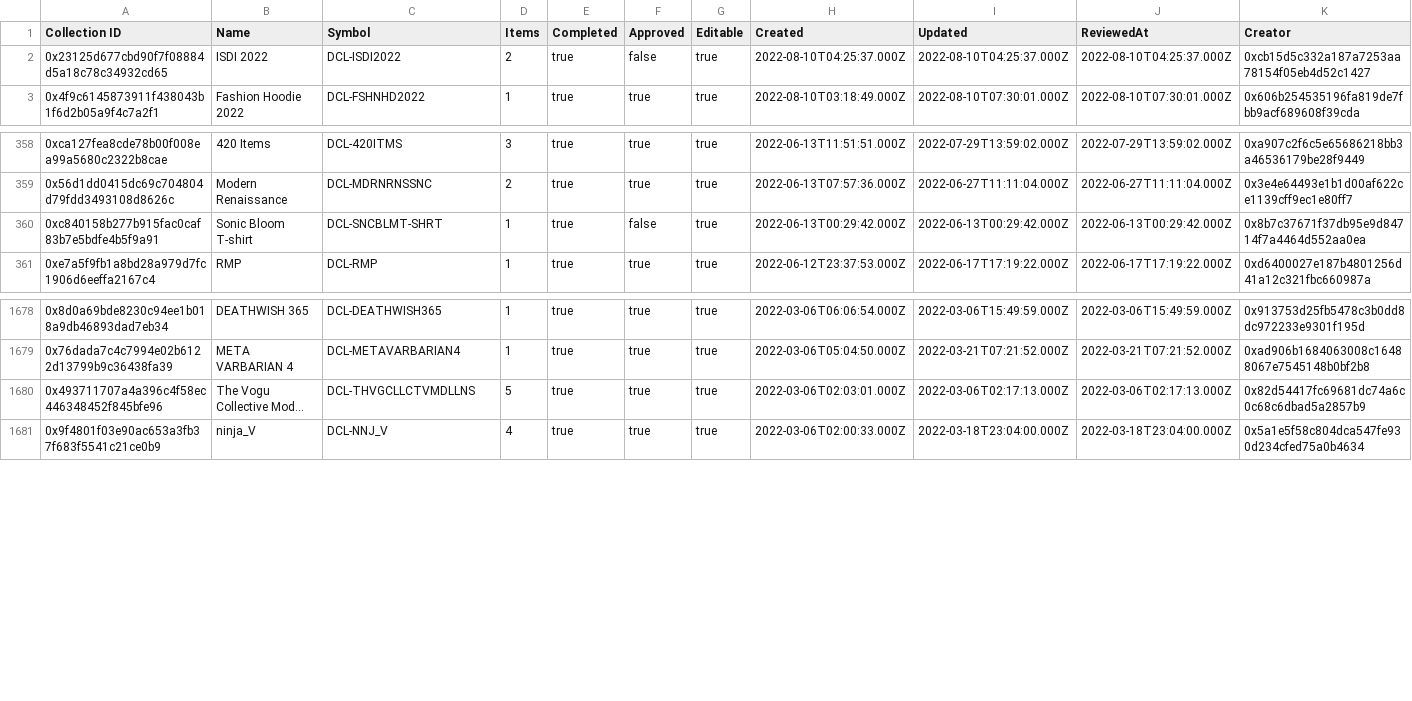
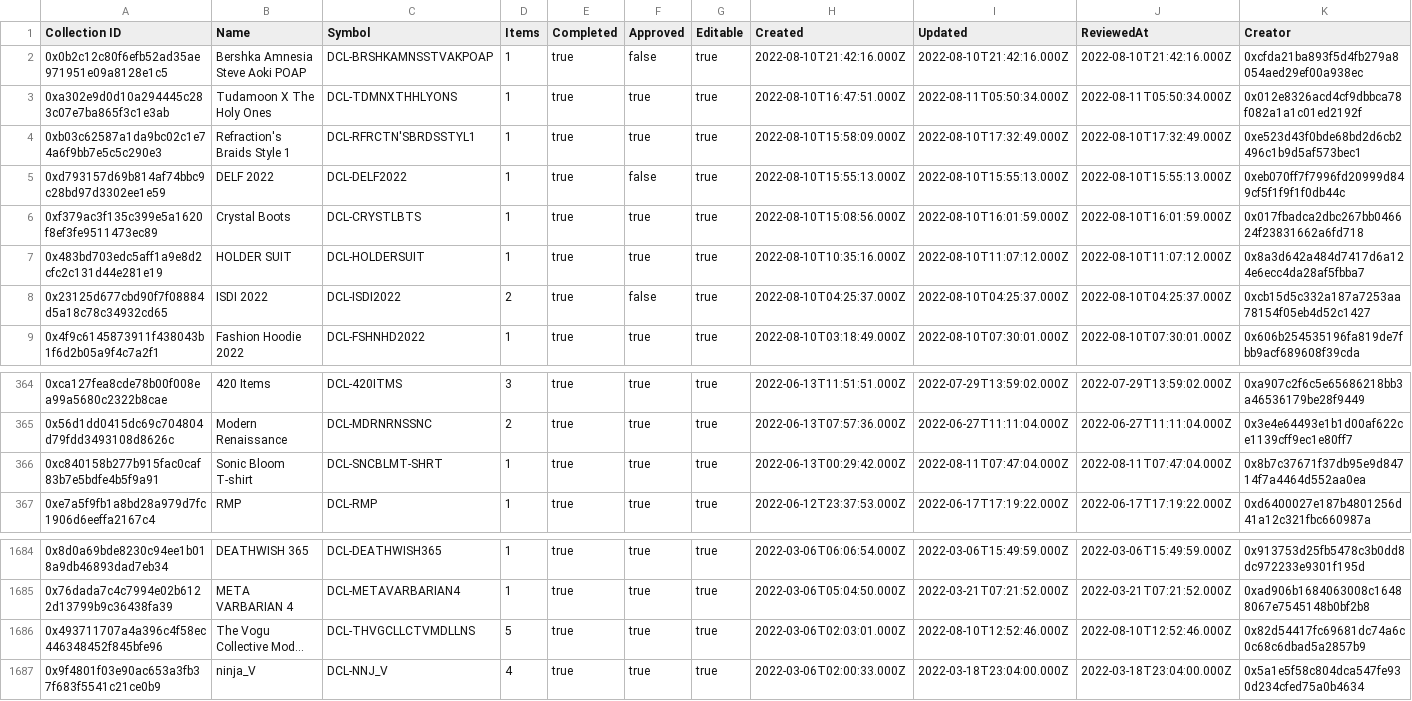
Before and after one commit to ncomerci/transparency, a CSV file: collections.csv, drawn as a sheet; only a part is shown, gaps mark what is left out; long unchanged cells end in …; addresses are those after the commit; the diff names each change by its address in the sheet, - before the commit and + after, or states it on an @@ line.

```diff
--- a/collections.csv
+++ b/collections.csv
+row 2: 0x0b2c12c80f6efb52ad35ae971951e09a8128e1c5 | Bershka Amnesia Steve Aoki POAP | DCL-BRSHKAMNSSTVAKPOAP | 1 | true | false | true | 2022-08-10T21:42:16.000Z | 2022-08-10T21:42:16.000Z | 2022-08-10T21:42:16.000Z | 0xcfda21ba893f5d4fb279a8054aed29ef00a938ec
+row 3: 0xa302e9d0d10a294445c283c07e7ba865f3c1e3ab | Tudamoon X The Holy Ones | DCL-TDMNXTHHLYONS | 1 | true | true | true | 2022-08-10T16:47:51.000Z | 2022-08-11T05:50:34.000Z | 2022-08-11T05:50:34.000Z | 0x012e8326acd4cf9dbbca78f082a1a1c01ed2192f
+row 4: 0xb03c62587a1da9bc02c1e74a6f9bb7e5c5c290e3 | Refraction's Braids Style 1 | DCL-RFRCTN'SBRDSSTYL1 | 1 | true | true | true | 2022-08-10T15:58:09.000Z | 2022-08-10T17:32:49.000Z | 2022-08-10T17:32:49.000Z | 0xe523d43f0bde68bd2d6cb2496c1b9d5af573bec1
+row 5: 0xd793157d69b814af74bbc9c28bd97d3302ee1e59 | DELF 2022 | DCL-DELF2022 | 1 | true | false | true | 2022-08-10T15:55:13.000Z | 2022-08-10T15:55:13.000Z | 2022-08-10T15:55:13.000Z | 0xeb070ff7f7996fd20999d849cf5f1f9f1f0db44c
+row 6: 0xf379ac3f135c399e5a1620f8ef3fe9511473ec89 | Crystal Boots | DCL-CRYSTLBTS | 1 | true | true | true | 2022-08-10T15:08:56.000Z | 2022-08-10T16:01:59.000Z | 2022-08-10T16:01:59.000Z | 0x017fbadca2dbc267bb046624f23831662a6fd718
+row 7: 0x483bd703edc5aff1a9e8d2cfc2c131d44e281e19 | HOLDER SUIT | DCL-HOLDERSUIT | 1 | true | true | true | 2022-08-10T10:35:16.000Z | 2022-08-10T11:07:12.000Z | 2022-08-10T11:07:12.000Z | 0x8a3d642a484d7417d6a124e6ecc4da28af5fbba7
-F366 (Approved): false
+F366 (Approved): true
-I366 (Updated): 2022-06-13T00:29:42.000Z
+I366 (Updated): 2022-08-11T07:47:04.000Z
-J366 (ReviewedAt): 2022-06-13T00:29:42.000Z
+J366 (ReviewedAt): 2022-08-11T07:47:04.000Z
-I1686 (Updated): 2022-03-06T02:17:13.000Z
+I1686 (Updated): 2022-08-10T12:52:46.000Z
-J1686 (ReviewedAt): 2022-03-06T02:17:13.000Z
+J1686 (ReviewedAt): 2022-08-10T12:52:46.000Z
```
Also changed, not shown: balances.csv, curations.csv, 16 other files.
